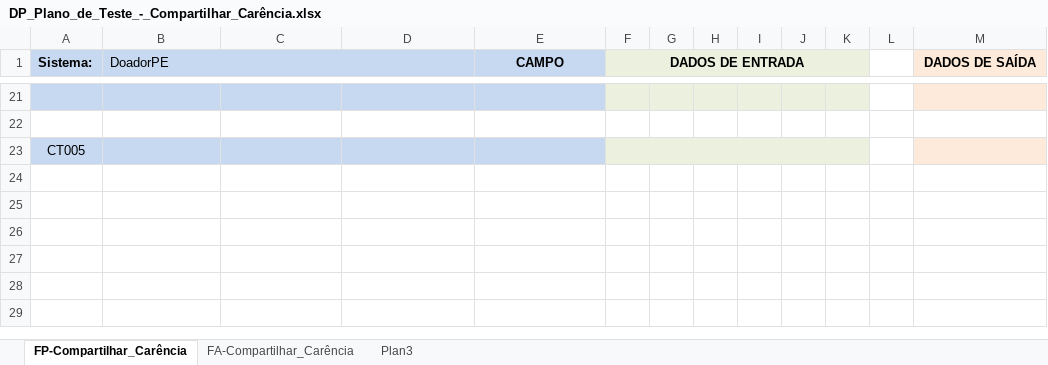
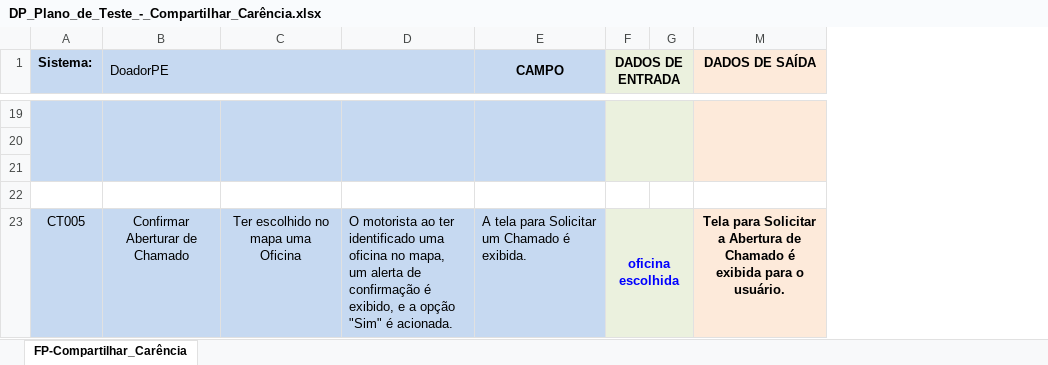
Before and after one commit to djadrianodez/Projeto-de-Software, an Excel workbook: teste/DP_Plano_de_Teste_-_Compartilhar_Carência.xlsx, sheet FP-Compartilhar_Carência, drawn as a sheet; only a part is shown, gaps mark what is left out; values as stored, in another font and other column widths than the file's, no borders; conditional formats not drawn; removed rows and columns are numbered as before the commit, all else as after; the diff covers the shown part only; the diff names each change by its address in the sheet, - before the commit and + after, or states it on an @@ line.

Commit message:
Organizando: DP_Plano_de_Teste_-_Compartilhar_Carência
Organizando: DP_Plano_de_Teste_-_Compartilhar_Carência

```diff
--- a/teste/DP_Plano_de_Teste_-_Compartilhar_Carência.xlsx (sheet FP-Compartilhar_Carência)
+++ b/teste/DP_Plano_de_Teste_-_Compartilhar_Carência.xlsx (sheet FP-Compartilhar_Carência)
-sheet tab: FA-Compartilhar_Carência
-sheet tab: Plan3
@@ column H hidden, empty @@
@@ column I hidden, empty @@
@@ column J hidden, empty @@
@@ column K hidden, empty @@
@@ column L hidden, empty @@
-A19:C19 fill: none
+A19:C19 fill: #C6D9F1
+A19:A21 merged
+B19:B21 merged
+C19:C21 merged
+D19:D21 merged
+E19:E21 merged
-F19 fill: none
+F19 fill: #EBF1DE
+F19:G21 merged
-M19 fill: none
+M19 fill: #FDEADA
+M19:M21 merged
-D20:E20 fill: none
+D20:E20 fill: #C6D9F1
-A21 (Sistema:): CT005
+A21 (Sistema:): (empty)
-A21:C21 fill: #C6D9F1
+A21:C21 fill: none
-F21 fill: #EBF1DE
+F21 fill: none
-F23:K23 merged
-M21 fill: #FDEADA
+M21 fill: none
+row 22: (empty)
+row 23: CT005 | Confirmar Aberturar de Chamado | Ter escolhido no mapa uma Oficina | O motorista ao ter identificado uma oficina no mapa, um alerta de confirmação é exibido, e a opção "Sim" é acionada. | A tela para Solicitar um Chamado é exibida. | oficina escolhida |  | Tela para Solicitar a Abertura de Chamado é exibida para o usuário.
```
Also changed, not shown: 1 added row, 3 removed rows, 4 edited cells, cell formats and merged cells elsewhere in this sheet.
